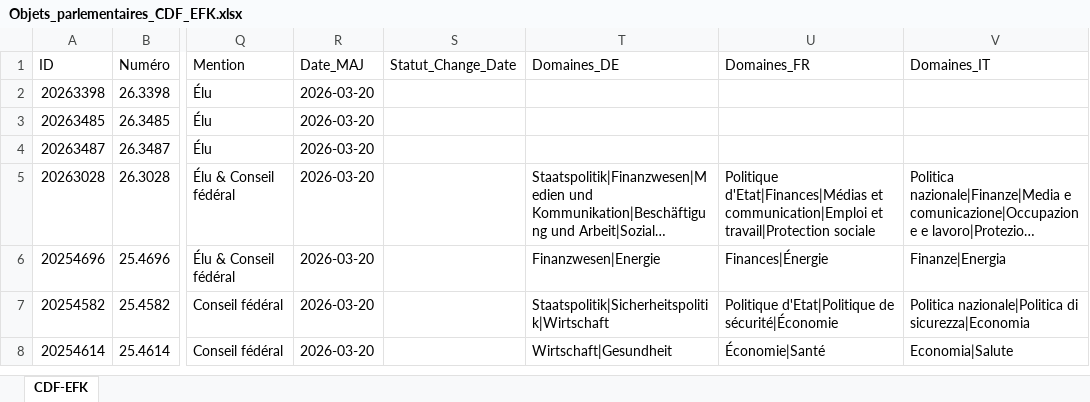
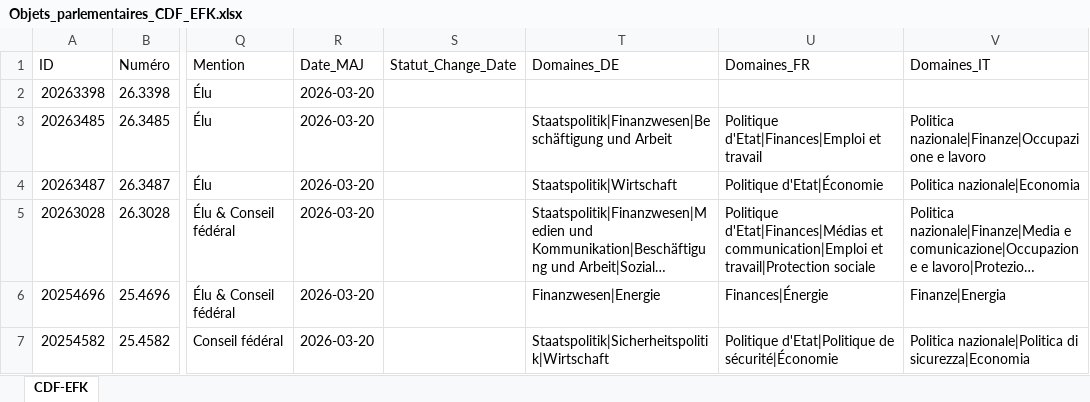
Before and after one commit to EFK-CDF-SFAO/Parlement, an Excel workbook: Objets_parlementaires_CDF_EFK.xlsx, sheet CDF-EFK, drawn as a sheet; only a part is shown, gaps mark what is left out; the shorter side is filled out with more unchanged rows; long unchanged cells end in …; values as stored, in another font and other column widths than the file's, no borders; table styles not drawn; the diff names each change by its address in the sheet, - before the commit and + after, or states it on an @@ line.

```diff
--- a/Objets_parlementaires_CDF_EFK.xlsx (sheet CDF-EFK)
+++ b/Objets_parlementaires_CDF_EFK.xlsx (sheet CDF-EFK)
-T3 (Domaines_DE): (empty)
+T3 (Domaines_DE): Staatspolitik|Finanzwesen|Beschäftigung und Arbeit
-U3 (Domaines_FR): (empty)
+U3 (Domaines_FR): Politique d'Etat|Finances|Emploi et travail
-V3 (Domaines_IT): (empty)
+V3 (Domaines_IT): Politica nazionale|Finanze|Occupazione e lavoro
-T4 (Domaines_DE): (empty)
+T4 (Domaines_DE): Staatspolitik|Wirtschaft
-U4 (Domaines_FR): (empty)
+U4 (Domaines_FR): Politique d'Etat|Économie
-V4 (Domaines_IT): (empty)
+V4 (Domaines_IT): Politica nazionale|Economia
```
Also changed, not shown: 1 other file.
